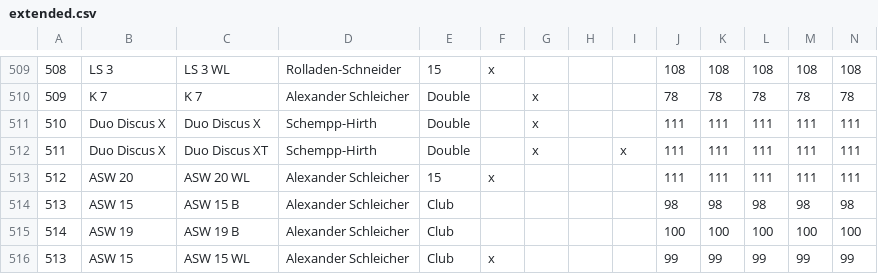
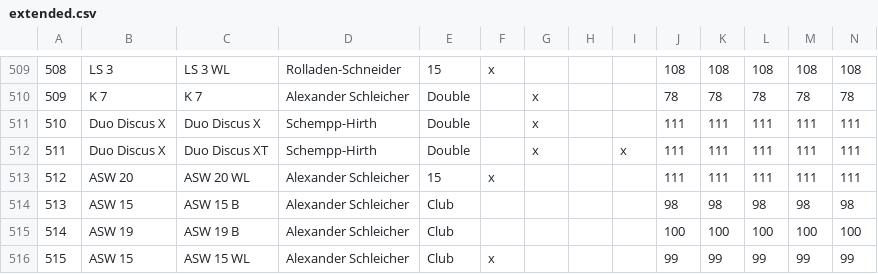
Before and after one commit to weglide/GliderList, a CSV file: extended.csv, drawn as a sheet; only a part is shown, gaps mark what is left out; the diff names each change by its address in the sheet, - before the commit and + after, or states it on an @@ line.

Commit message:
Fix ASW 15 WL pk

```diff
--- a/extended.csv
+++ b/extended.csv
-A516: 513
+A516: 515
```
